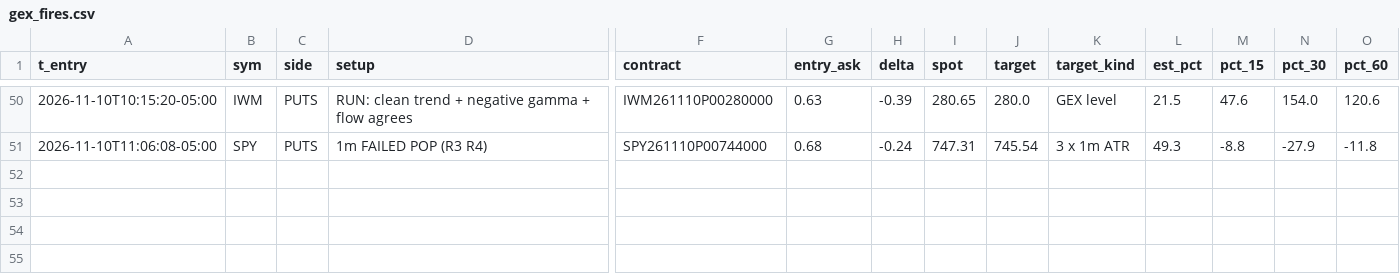
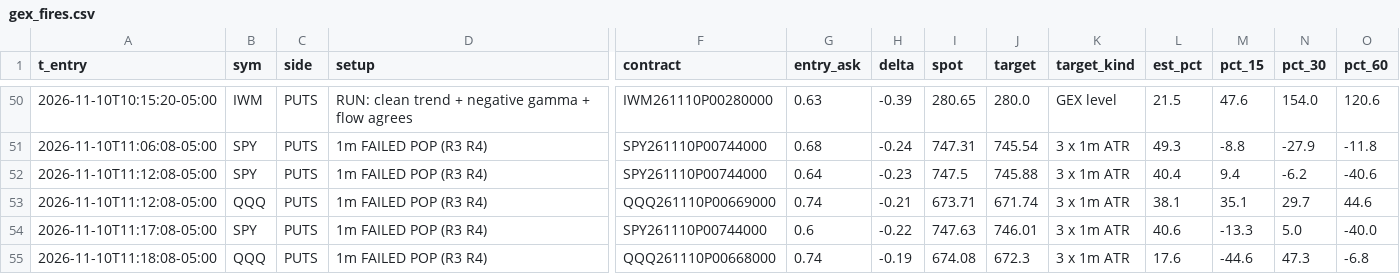
Before and after one commit to jnewsom188327/stoch-bot, a CSV file: gex_fires.csv, drawn as a sheet; only a part is shown, gaps mark what is left out; rows hold the shown columns only; the diff names each change by its address in the sheet, - before the commit and + after, or states it on an @@ line.

```diff
--- a/gex_fires.csv
+++ b/gex_fires.csv
+row 52: 2026-11-10T11:12:08-05:00 | SPY | PUTS | 1m FAILED POP (R3 R4) | SPY261110P00744000 | 0.64 | -0.23 | 747.5 | 745.88 | 3 x 1m ATR | 40.4 | 9.4 | -6.2 | -40.6
+row 53: 2026-11-10T11:12:08-05:00 | QQQ | PUTS | 1m FAILED POP (R3 R4) | QQQ261110P00669000 | 0.74 | -0.21 | 673.71 | 671.74 | 3 x 1m ATR | 38.1 | 35.1 | 29.7 | 44.6
+row 54: 2026-11-10T11:17:08-05:00 | SPY | PUTS | 1m FAILED POP (R3 R4) | SPY261110P00744000 | 0.6 | -0.22 | 747.63 | 746.01 | 3 x 1m ATR | 40.6 | -13.3 | 5.0 | -40.0
+row 55: 2026-11-10T11:18:08-05:00 | QQQ | PUTS | 1m FAILED POP (R3 R4) | QQQ261110P00668000 | 0.74 | -0.19 | 674.08 | 672.3 | 3 x 1m ATR | 17.6 | -44.6 | 47.3 | -6.8
```
Also changed, not shown: 4 other files.
